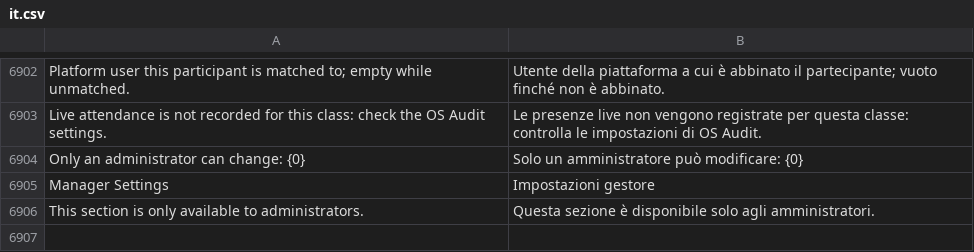
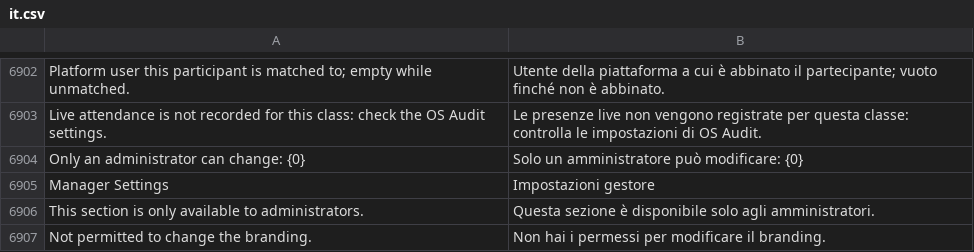
Before and after one commit to mrossi-os/lms, a CSV file: lms/translations/it.csv, drawn as a sheet; only a part is shown, gaps mark what is left out; the diff names each change by its address in the sheet, - before the commit and + after, or states it on an @@ line.

```diff
--- a/lms/translations/it.csv
+++ b/lms/translations/it.csv
+row 6907: Not permitted to change the branding. | Non hai i permessi per modificare il branding.
```
Also changed, not shown: 6 other files.
